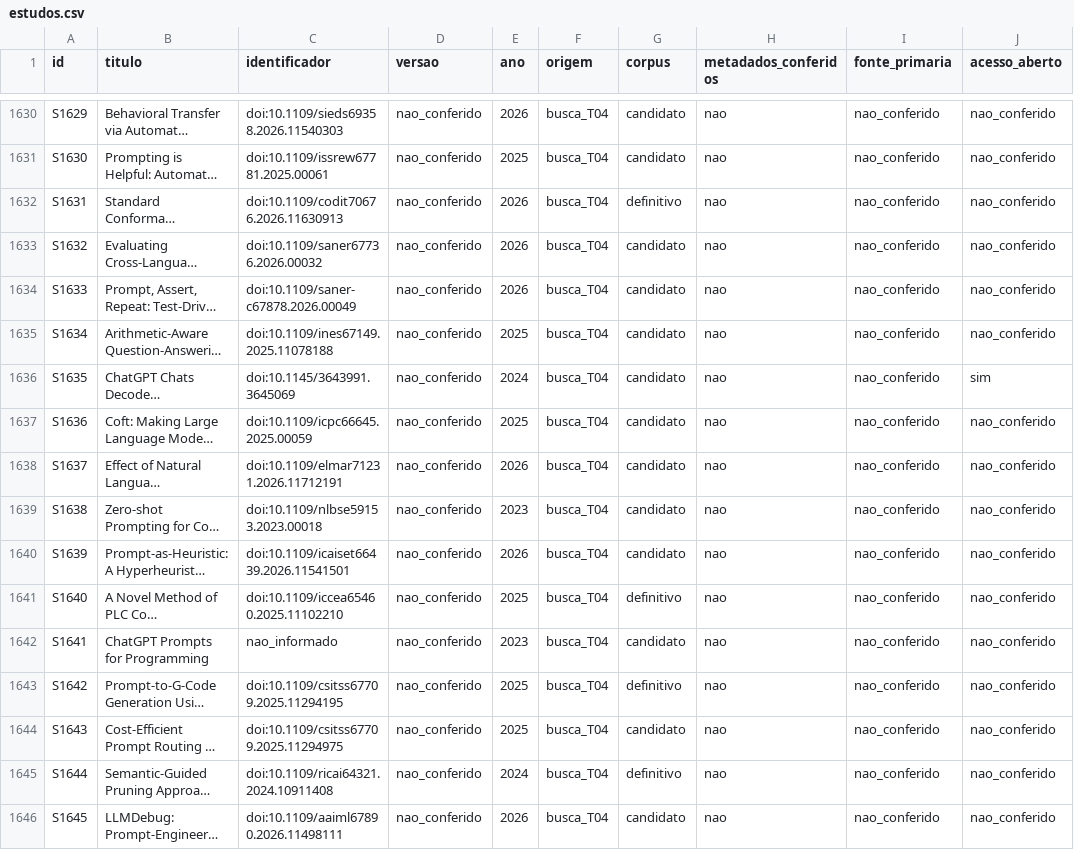
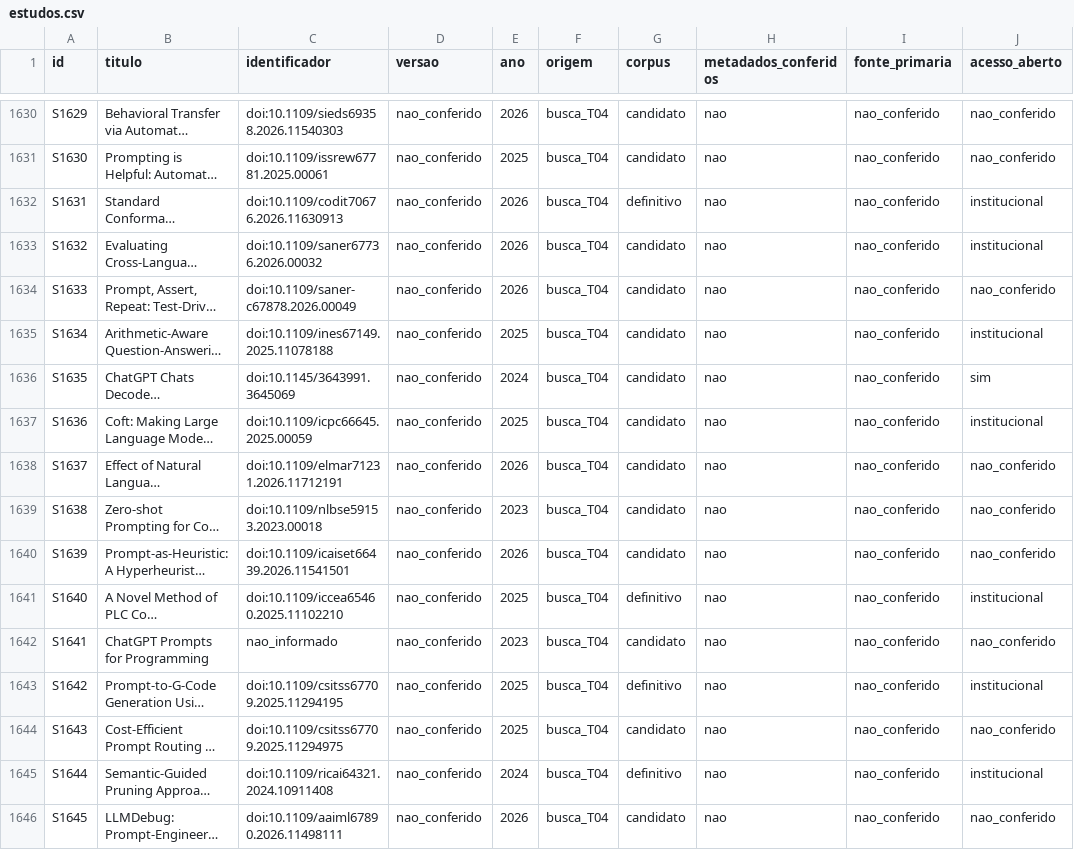
Before and after one commit to caiofreitas1/tcc2-prompt-engineering, a CSV file: dados/estudos.csv, drawn as a sheet; only a part is shown, gaps mark what is left out; long unchanged cells end in …; the diff covers the shown part only; the diff names each change by its address in the sheet, - before the commit and + after, or states it on an @@ line.

```diff
--- a/dados/estudos.csv
+++ b/dados/estudos.csv
-J1632:J1633 (acesso_aberto): nao_conferido
+J1632:J1633 (acesso_aberto): institucional
-J1635 (acesso_aberto): nao_conferido
+J1635 (acesso_aberto): institucional
-J1637 (acesso_aberto): nao_conferido
+J1637 (acesso_aberto): institucional
-J1641 (acesso_aberto): nao_conferido
+J1641 (acesso_aberto): institucional
-J1643 (acesso_aberto): nao_conferido
+J1643 (acesso_aberto): institucional
-J1645 (acesso_aberto): nao_conferido
+J1645 (acesso_aberto): institucional
```
Also changed, not shown: 104 edited cells elsewhere in this file, 1 other file.
